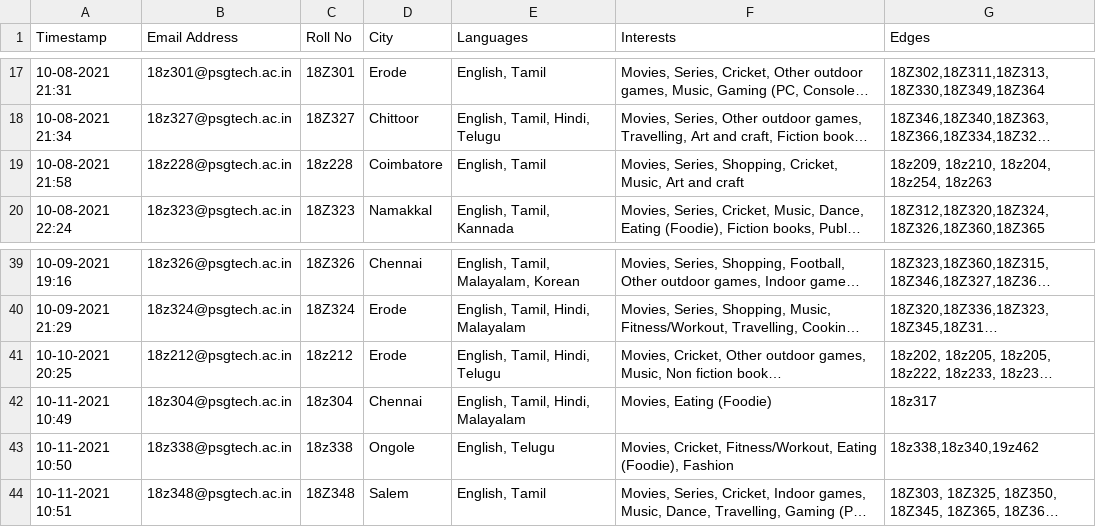
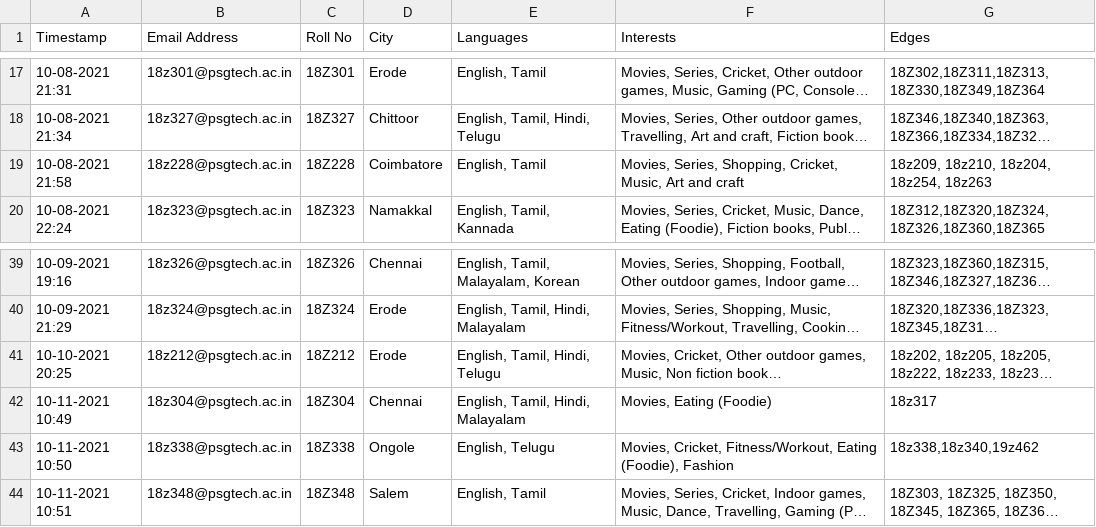
Before and after one commit to SwethaMagesh/Friend-Suggestion-using-AI, a CSV file: Data/Friend Suggestion.csv, drawn as a sheet; only a part is shown, gaps mark what is left out; long unchanged cells end in …; the diff names each change by its address in the sheet, - before the commit and + after, or states it on an @@ line.

Commit message:
Update Friend Suggestion.csv

```diff
--- a/Data/Friend Suggestion.csv
+++ b/Data/Friend Suggestion.csv
-C19 (Roll No): 18z228
+C19 (Roll No): 18Z228
-C41 (Roll No): 18z212
+C41 (Roll No): 18Z212
-C42 (Roll No): 18z304
+C42 (Roll No): 18Z304
-C43 (Roll No): 18z338
+C43 (Roll No): 18Z338
```
